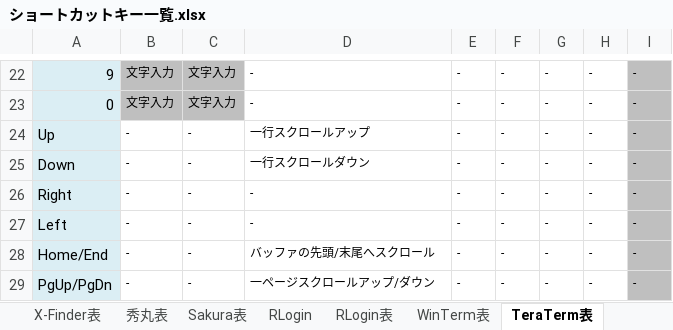
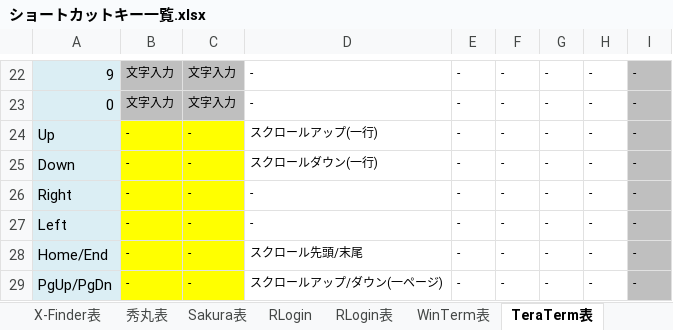
Before and after one commit to draemonash2/other, an Excel workbook: ショートカットキー一覧.xlsx, sheet TeraTerm表, drawn as a sheet; only a part is shown, gaps mark what is left out; values as stored, in another font and other column widths than the file's, no borders; the diff covers the shown part only; the diff names each change by its address in the sheet, - before the commit and + after, or states it on an @@ line.

Commit message:
mod

```diff
--- a/ショートカットキー一覧.xlsx (sheet TeraTerm表)
+++ b/ショートカットキー一覧.xlsx (sheet TeraTerm表)
-B24:C29 fill: none
+B24:C29 fill: #FFFF00
-D24: 一行スクロールアップ
+D24: スクロールアップ(一行)
-D25: 一行スクロールダウン
+D25: スクロールダウン(一行)
-D28: バッファの先頭/末尾へスクロール
+D28: スクロール先頭/末尾
-D29: 一ページスクロールアップ/ダウン
+D29: スクロールアップ/ダウン(一ページ)
```
Also changed, not shown: 21 edited cells and cell formats elsewhere in this sheet, sheet WinTerm表, sheet RLogin表.
